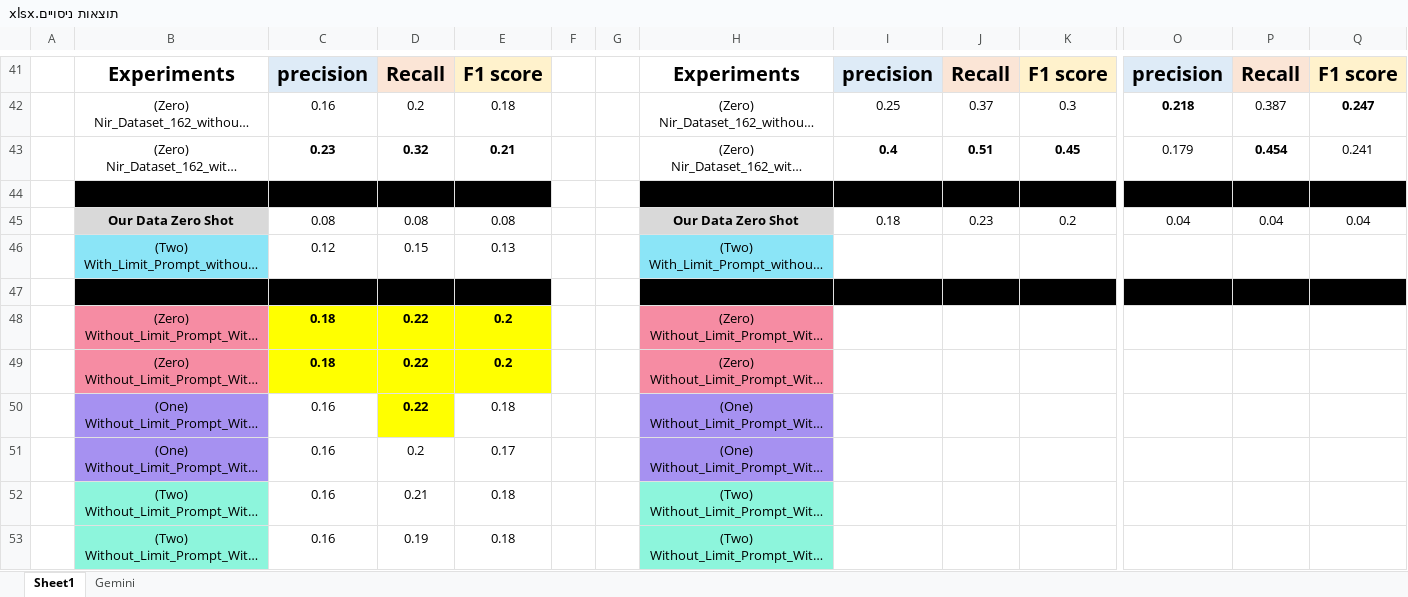
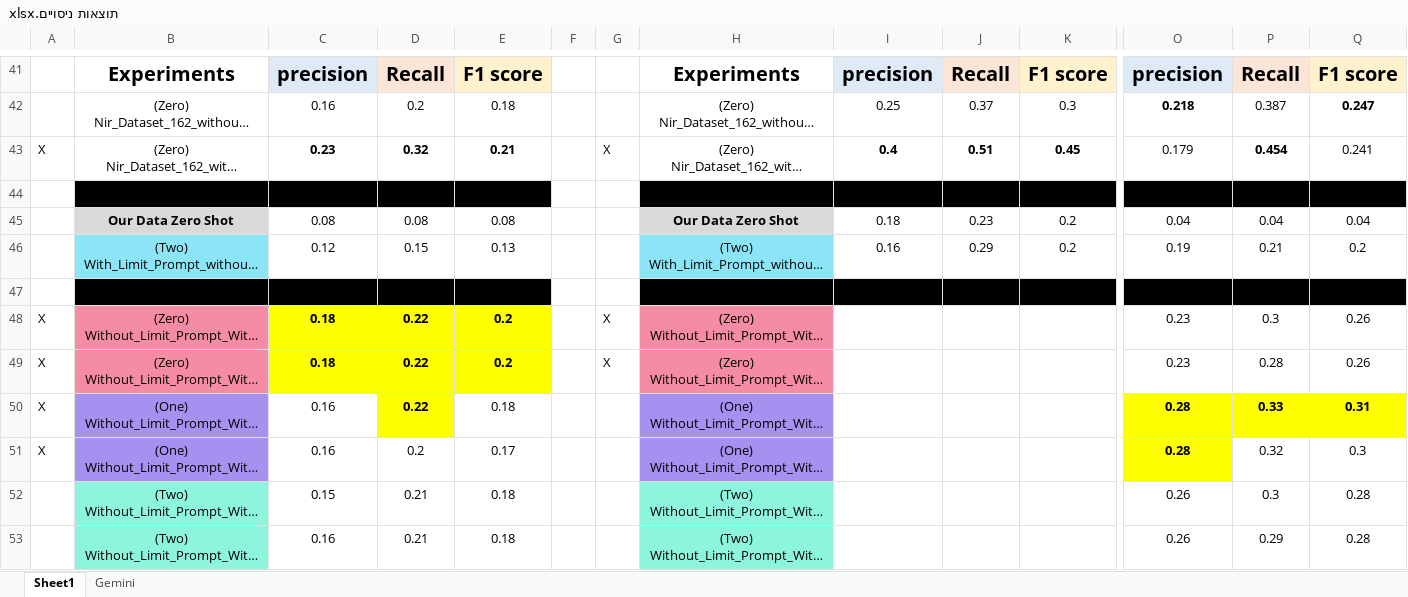
Before and after one commit to trickdeath0/Labeling_IDS_to_MITRE, an Excel workbook: Semester_B/תוצאות ניסויים.xlsx, sheet Sheet1, drawn as a sheet; only a part is shown, gaps mark what is left out; long unchanged cells end in …; values as stored, in another font and other column widths than the file's, no borders; the diff names each change by its address in the sheet, - before the commit and + after, or states it on an @@ line.

```diff
--- a/Semester_B/תוצאות ניסויים.xlsx (sheet Sheet1)
+++ b/Semester_B/תוצאות ניסויים.xlsx (sheet Sheet1)
-A43: (empty)
+A43: X
-G43: (empty)
+G43: X
-I46: (empty)
+I46: 0.16
-J46: (empty)
+J46: 0.29
-K46: (empty)
+K46: 0.2
-O46: (empty)
+O46: 0.19
-P46: (empty)
+P46: 0.21
-Q46: (empty)
+Q46: 0.2
-A48:A51: (empty)
+A48:A51: X
-G48:G49: (empty)
+G48:G49: X
-O48:O49: (empty)
+O48:O49: 0.23
-P48: (empty)
+P48: 0.3
-Q48:Q49: (empty)
+Q48:Q49: 0.26
-P49: (empty)
+P49: 0.28
-O50:O51: (empty)
+O50:O51: 0.28
-O50:Q50 fill: none
+O50:Q50 fill: #FFFF00
-P50: (empty)
+P50: 0.33
-Q50: (empty)
+Q50: 0.31
-O51 fill: none
+O51 fill: #FFFF00
-P51: (empty)
+P51: 0.32
-Q51: (empty)
+Q51: 0.3
-C52: 0.16
+C52: 0.15
-O52:O53: (empty)
+O52:O53: 0.26
-P52: (empty)
+P52: 0.3
-Q52:Q53: (empty)
+Q52:Q53: 0.28
-D53: 0.19
+D53: 0.21
-P53: (empty)
+P53: 0.29
```
Also changed, not shown: 12 other files.
